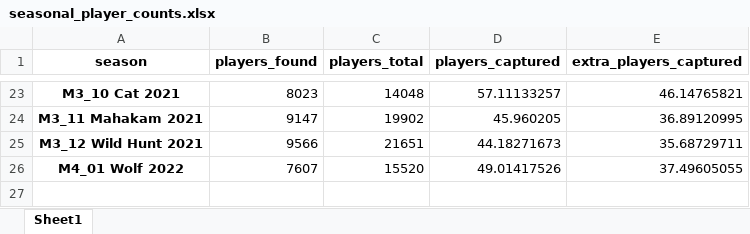
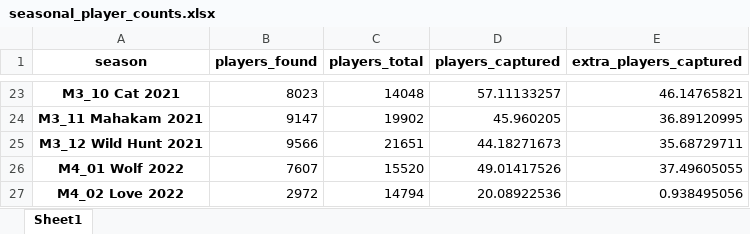
Before and after one commit to 4dcu-be/GwentRank, an Excel workbook: output/seasonal_player_counts.xlsx, sheet Sheet1, drawn as a sheet; only a part is shown, gaps mark what is left out; values as stored, in another font and other column widths than the file's, no borders; the diff names each change by its address in the sheet, - before the commit and + after, or states it on an @@ line.

```diff
--- a/output/seasonal_player_counts.xlsx (sheet Sheet1)
+++ b/output/seasonal_player_counts.xlsx (sheet Sheet1)
+row 27: M4_02 Love 2022 | 2972 | 14794 | 20.08922536 | 0.938495056
```
Also changed, not shown: data/season_start_stop.xlsx, output/national_stats.xlsx, 18 other files.
